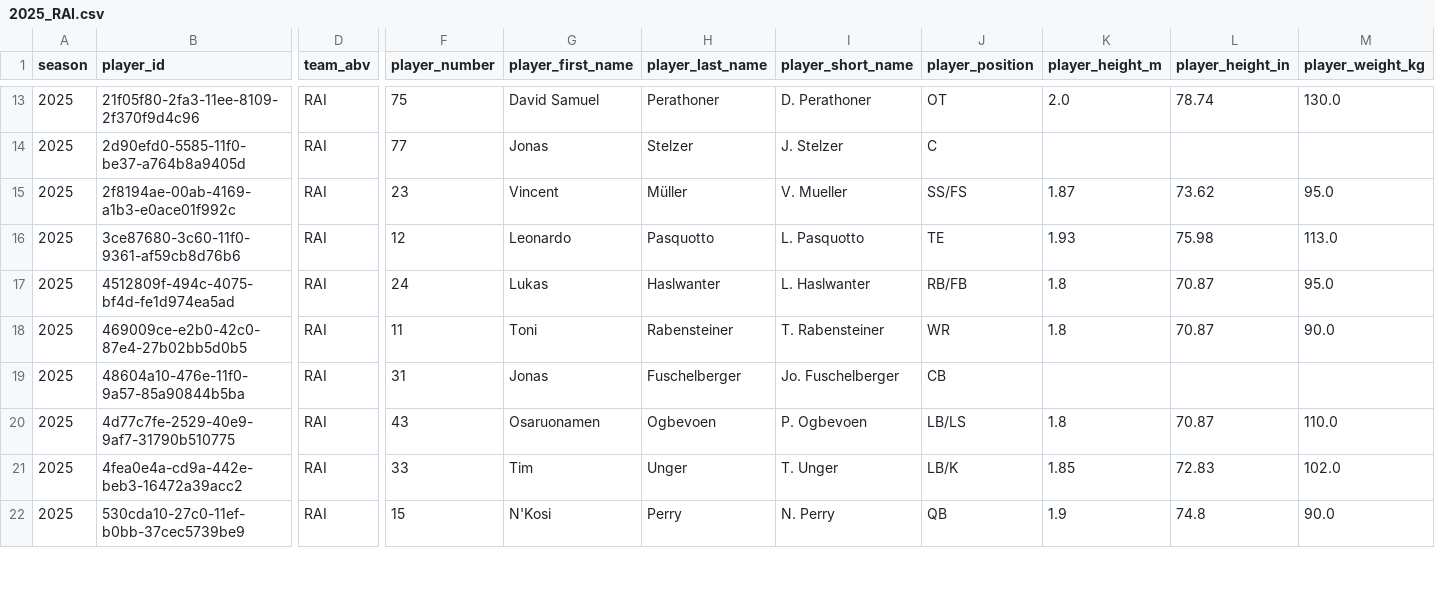
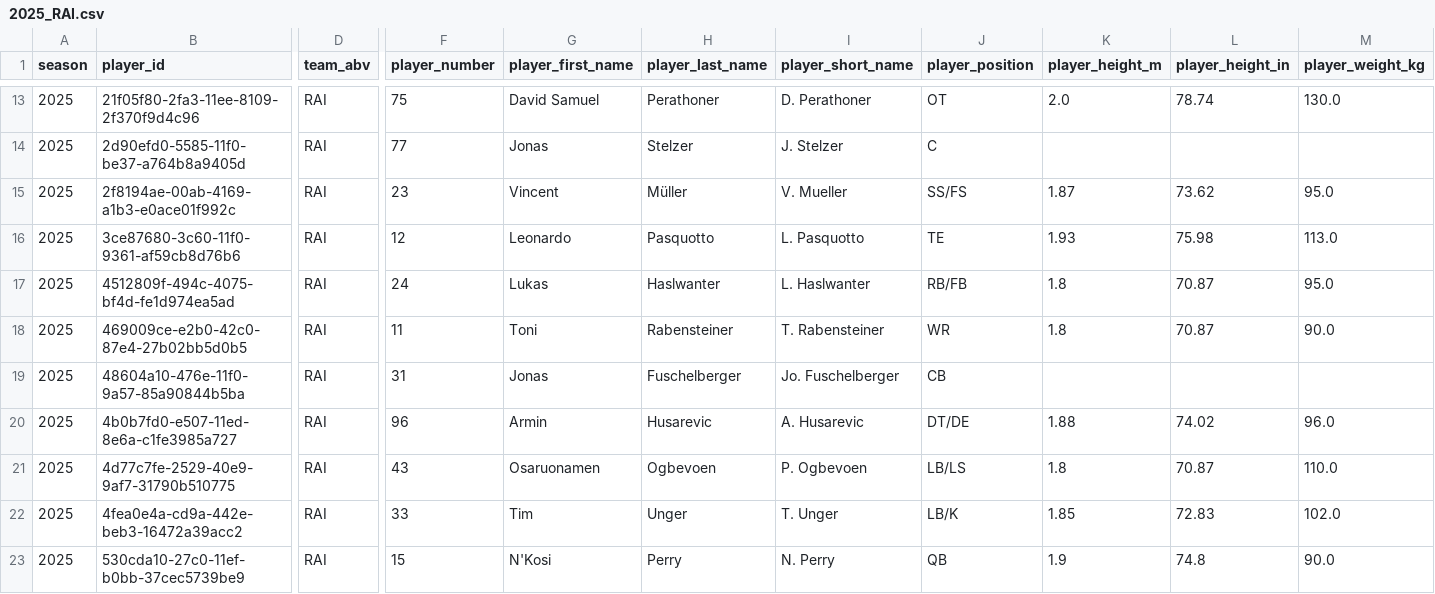
Before and after one commit to armstjc/european-league-of-football-data-repository, a CSV file: rosters/raw/2025_RAI.csv, drawn as a sheet; only a part is shown, gaps mark what is left out; rows hold the shown columns only; the diff covers the shown part only; the diff names each change by its address in the sheet, - before the commit and + after, or states it on an @@ line.

```diff
--- a/rosters/raw/2025_RAI.csv
+++ b/rosters/raw/2025_RAI.csv
+row 20: 2025 | 4b0b7fd0-e507-11ed-8e6a-c1fe3985a727 | RAI | 96 | Armin | Husarevic | A. Husarevic | DT/DE | 1.88 | 74.02 | 96.0
```
Also changed, not shown: 4 added rows, 1 removed row and 2 edited cells elsewhere in this file, rosters/raw/2025_HVM.csv, rosters/raw/2025_PAR.csv, 56 other files.
